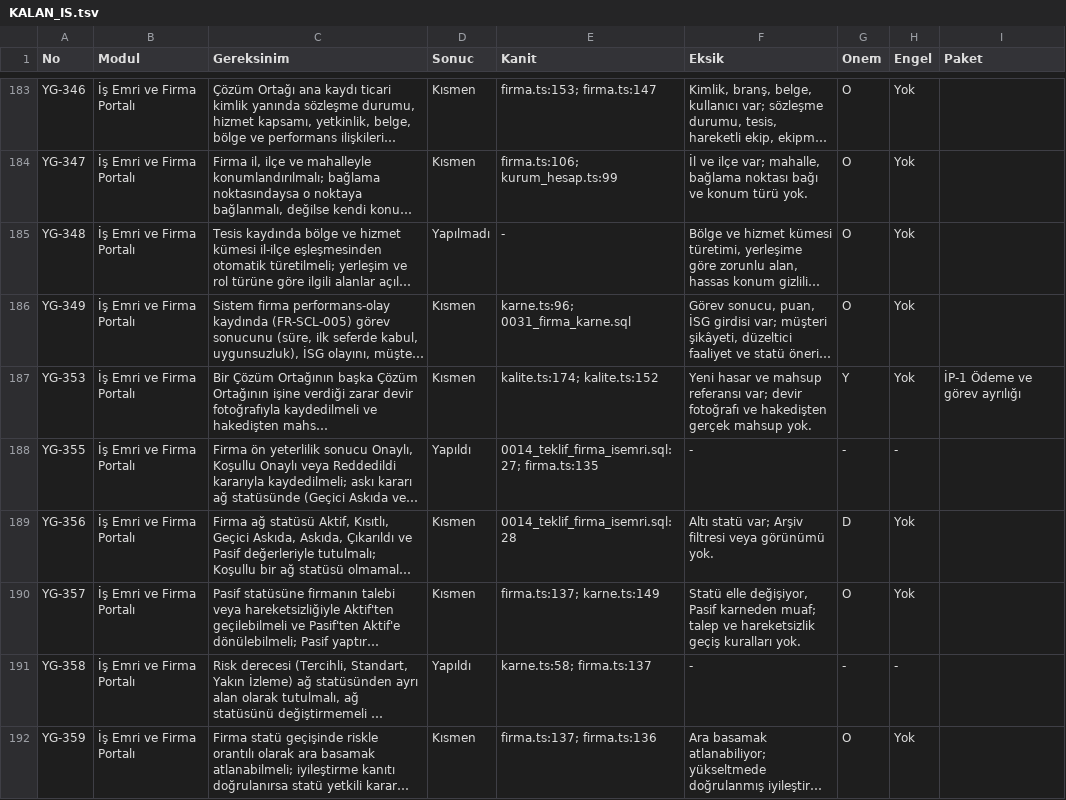
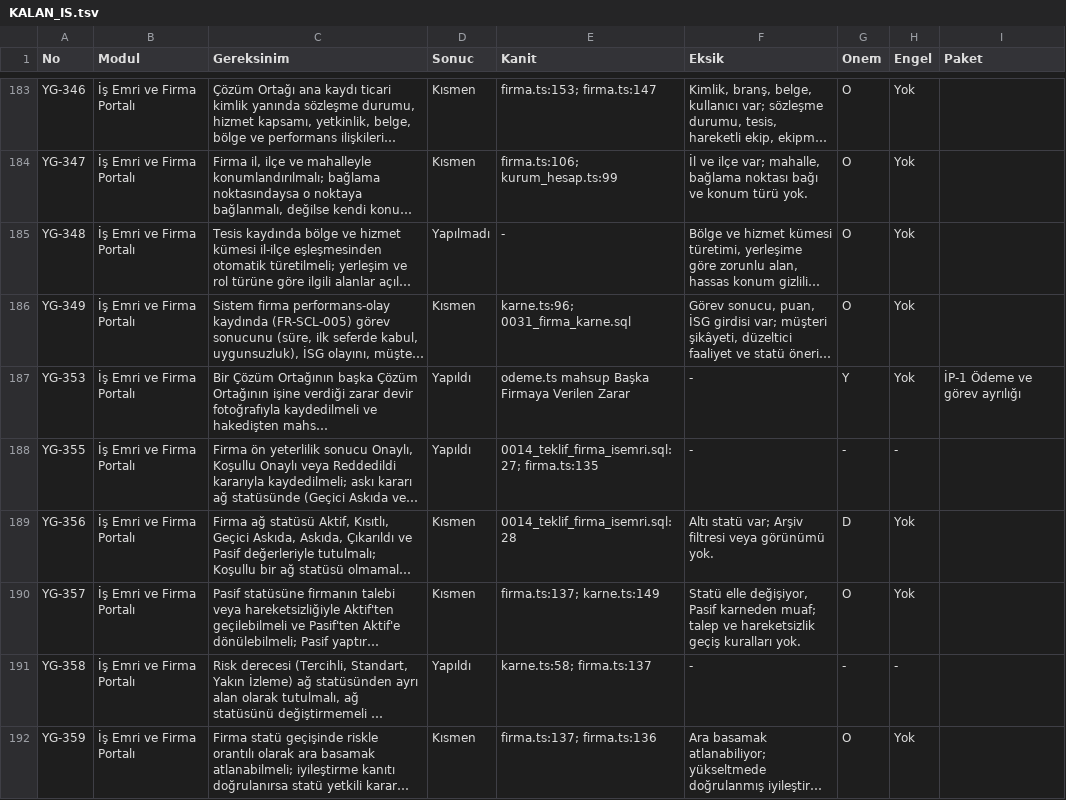
Before and after one commit to uakpinar722/YATONET360, a TSV file: KALAN_IS.tsv, drawn as a sheet; only a part is shown, gaps mark what is left out; long unchanged cells end in …; the diff covers the shown part only; the diff names each change by its address in the sheet, - before the commit and + after, or states it on an @@ line.

```diff
--- a/KALAN_IS.tsv
+++ b/KALAN_IS.tsv
-D187 (Sonuc): Kısmen
+D187 (Sonuc): Yapıldı
-E187 (Kanit): kalite.ts:174; kalite.ts:152
+E187 (Kanit): odeme.ts mahsup Başka Firmaya Verilen Zarar
-F187 (Eksik): Yeni hasar ve mahsup referansı var; devir fotoğrafı ve hakedişten gerçek mahsup yok.
+F187 (Eksik): -
```
Also changed, not shown: 32 edited cells elsewhere in this file, 18 other files.
